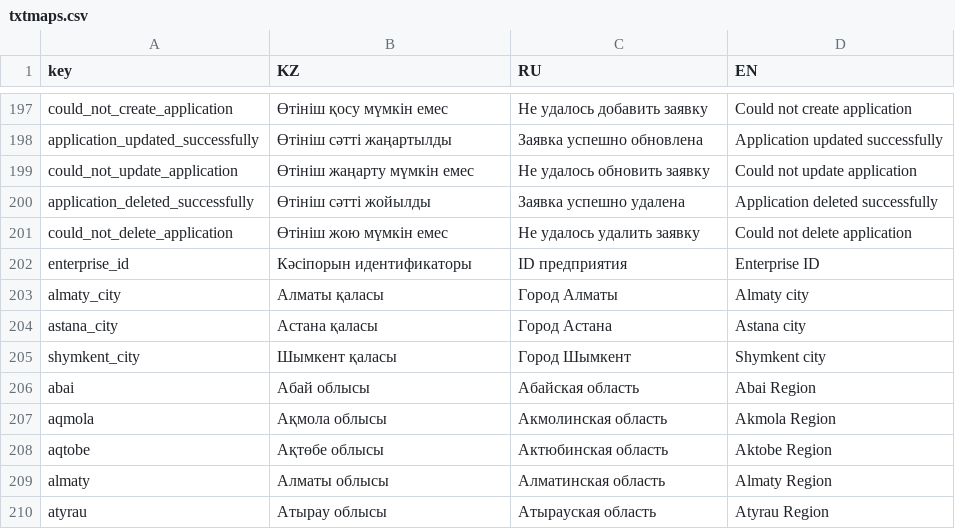
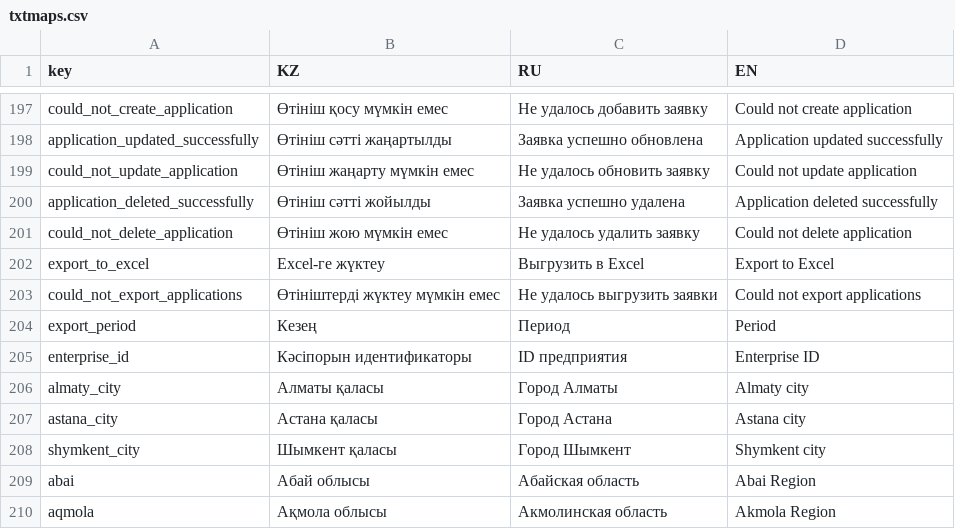
Before and after one commit to nnniyaz/national-office-privatization, a CSV file: admin/txtmaps.csv, drawn as a sheet; only a part is shown, gaps mark what is left out; the shorter side is filled out with more unchanged rows.

```diff
--- a/admin/txtmaps.csv
+++ b/admin/txtmaps.csv
@@ -201,2 +201,5 @@
 "could_not_delete_application","Өтініш жою мүмкін емес","Не удалось удалить заявку","Could not delete application"
+"export_to_excel","Excel-ге жүктеу","Выгрузить в Excel","Export to Excel"
+"could_not_export_applications","Өтініштерді жүктеу мүмкін емес","Не удалось выгрузить заявки","Could not export applications"
+"export_period","Кезең","Период","Period"
 "enterprise_id","Кәсіпорын идентификаторы","ID предприятия","Enterprise ID"
```
Also changed, not shown: 18 other files.
